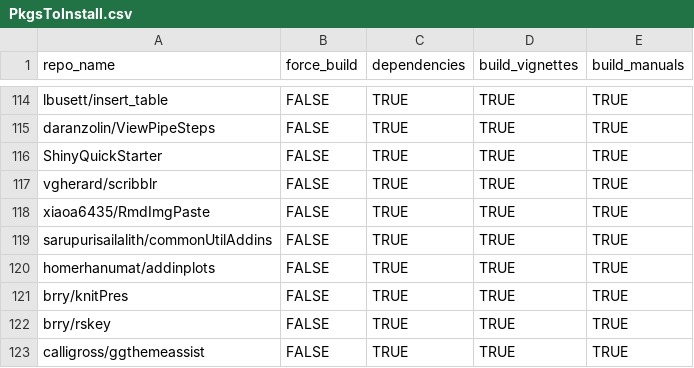
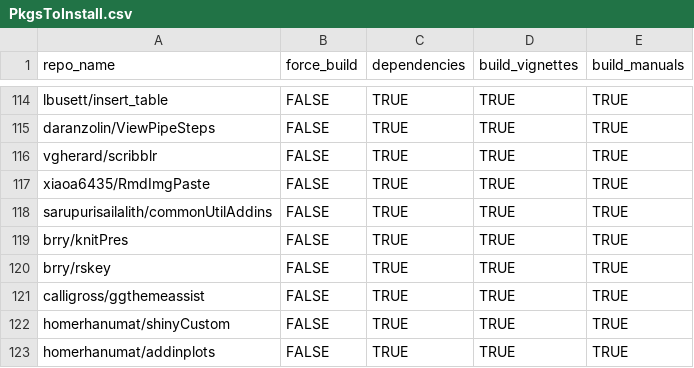
Before and after one commit to ScientificProgrammer/InstallMyPkgsToNewRSetup, a CSV file: data/PkgsToInstall.csv, drawn as a sheet; only a part is shown, gaps mark what is left out.

```diff
--- a/data/PkgsToInstall.csv
+++ b/data/PkgsToInstall.csv
@@ -115,3 +115,2 @@
 "daranzolin/ViewPipeSteps"           ,FALSE         ,TRUE           ,TRUE              ,TRUE
-"ShinyQuickStarter"                  ,FALSE         ,TRUE           ,TRUE              ,TRUE
 "vgherard/scribblr"                  ,FALSE         ,TRUE           ,TRUE              ,TRUE
@@ -119,3 +118,2 @@
 "sarupurisailalith/commonUtilAddins" ,FALSE         ,TRUE           ,TRUE              ,TRUE
-"homerhanumat/addinplots"            ,FALSE         ,TRUE           ,TRUE              ,TRUE
 "brry/knitPres"                      ,FALSE         ,TRUE           ,TRUE              ,TRUE
@@ -123 +121,3 @@
 "calligross/ggthemeassist"           ,FALSE         ,TRUE           ,TRUE              ,TRUE
+"homerhanumat/shinyCustom"           ,FALSE         ,TRUE           ,TRUE              ,TRUE
+"homerhanumat/addinplots"            ,FALSE         ,TRUE           ,TRUE              ,TRUE
```
Also changed, not shown: 2 other files.
